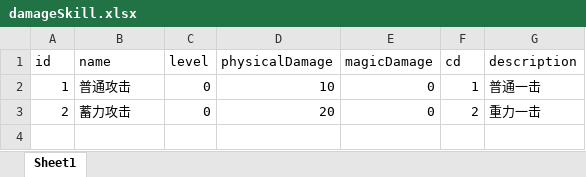
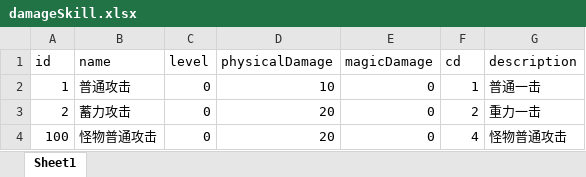
Before and after one commit to Skytrc/MyGame, an Excel workbook: src/main/resources/excel/skill/damageSkill.xlsx, sheet Sheet1, drawn as a sheet; values as stored, in another font and other column widths than the file's, no borders; the diff names each change by its address in the sheet, - before the commit and + after, or states it on an @@ line.

```diff
--- a/src/main/resources/excel/skill/damageSkill.xlsx (sheet Sheet1)
+++ b/src/main/resources/excel/skill/damageSkill.xlsx (sheet Sheet1)
+row 4: 100 | 怪物普通攻击 | 0 | 20 | 0 | 4 | 怪物普通攻击
```
Also changed, not shown: src/main/resources/excel/monster/monster.xlsx, src/main/resources/excel/monster/monsterDistribution.xlsx, 19 other files.
